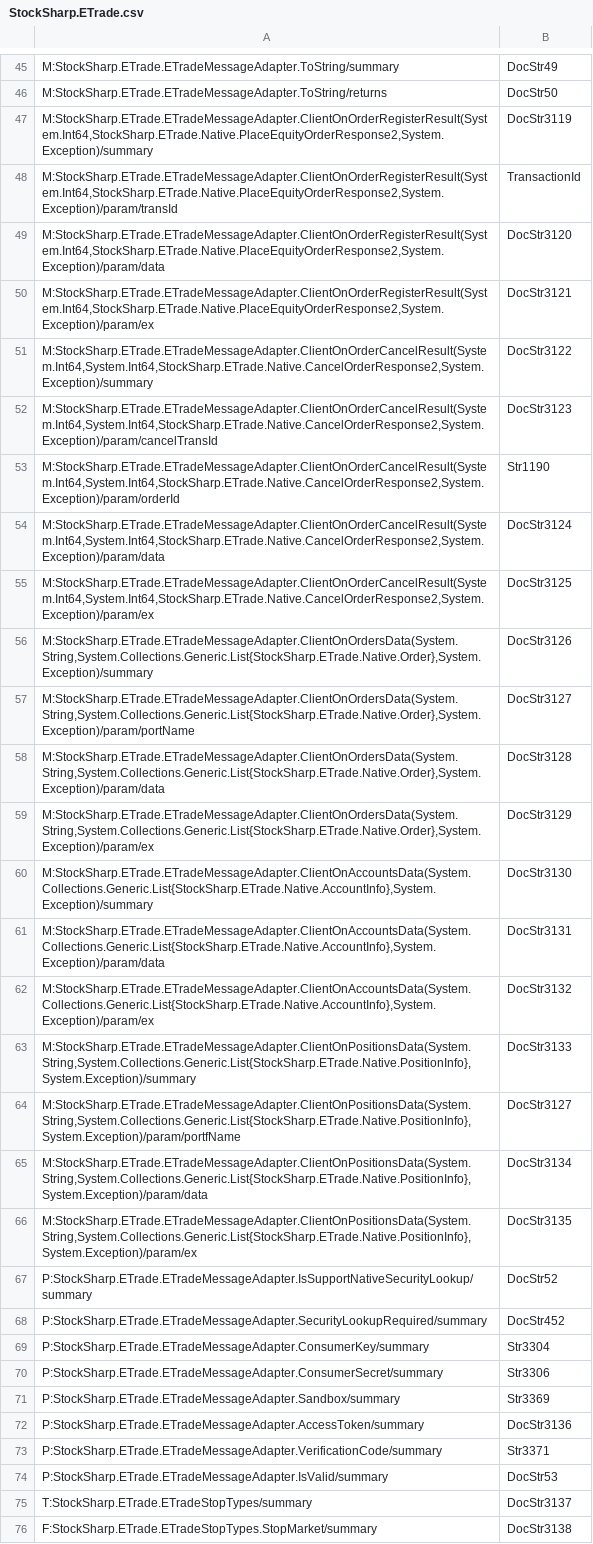
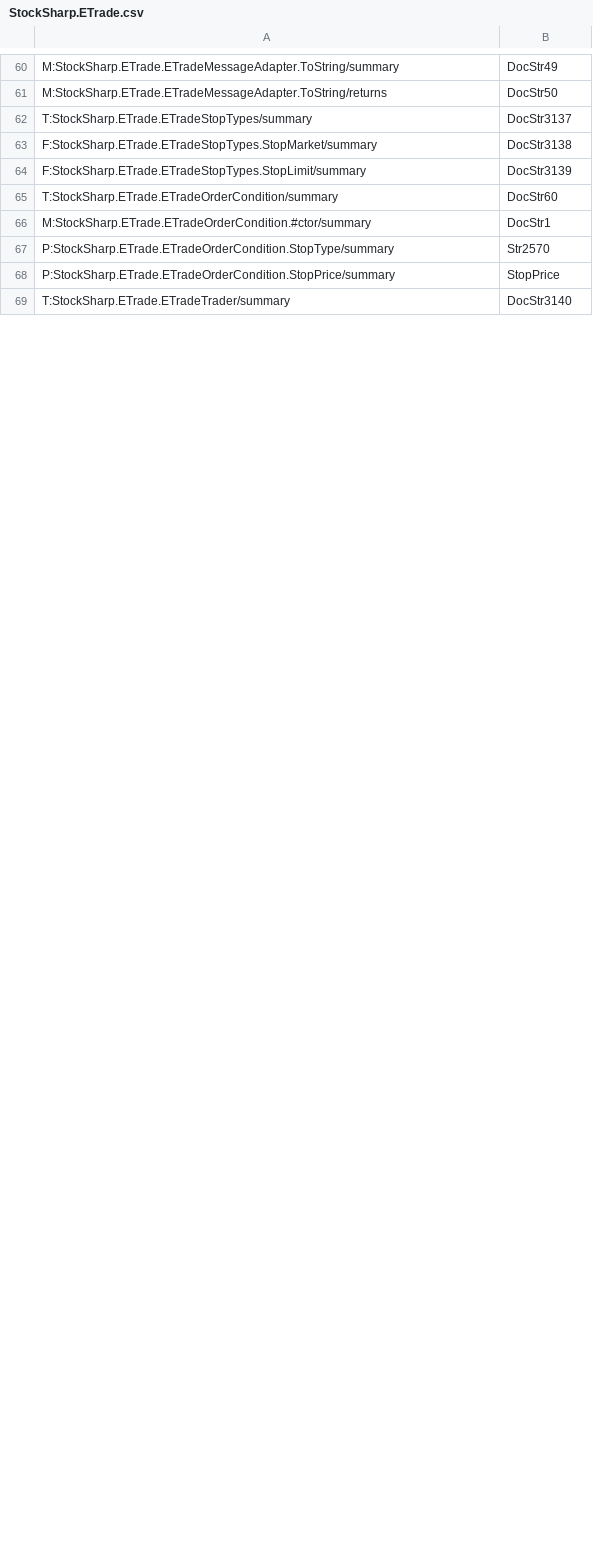
Before and after one commit to StockSharp/StockSharp, a CSV file: Localization/XmlComments/StockSharp.ETrade.csv, drawn as a sheet; only a part is shown, gaps mark what is left out; the shorter side is filled out with more unchanged rows; the diff covers the shown part only.

```diff
--- a/Localization/XmlComments/StockSharp.ETrade.csv
+++ b/Localization/XmlComments/StockSharp.ETrade.csv
@@ -46,30 +61,2 @@ M:StockSharp.ETrade.ETradeMessageAdapter.ToString/summary;DocStr49
 M:StockSharp.ETrade.ETradeMessageAdapter.ToString/returns;DocStr50
-M:StockSharp.ETrade.ETradeMessageAdapter.ClientOnOrderRegisterResult(System.Int64,StockSharp.ETrade.Native.PlaceEquityOrderResponse2,System.Exception)/summary;DocStr3119
-M:StockSharp.ETrade.ETradeMessageAdapter.ClientOnOrderRegisterResult(System.Int64,StockSharp.ETrade.Native.PlaceEquityOrderResponse2,System.Exception)/param/transId;TransactionId
-M:StockSharp.ETrade.ETradeMessageAdapter.ClientOnOrderRegisterResult(System.Int64,StockSharp.ETrade.Native.PlaceEquityOrderResponse2,System.Exception)/param/data;DocStr3120
-M:StockSharp.ETrade.ETradeMessageAdapter.ClientOnOrderRegisterResult(System.Int64,StockSharp.ETrade.Native.PlaceEquityOrderResponse2,System.Exception)/param/ex;DocStr3121
-M:StockSharp.ETrade.ETradeMessageAdapter.ClientOnOrderCancelResult(System.Int64,System.Int64,StockSharp.ETrade.Native.CancelOrderResponse2,System.Exception)/summary;DocStr3122
-M:StockSharp.ETrade.ETradeMessageAdapter.ClientOnOrderCancelResult(System.Int64,System.Int64,StockSharp.ETrade.Native.CancelOrderResponse2,System.Exception)/param/cancelTransId;DocStr3123
-M:StockSharp.ETrade.ETradeMessageAdapter.ClientOnOrderCancelResult(System.Int64,System.Int64,StockSharp.ETrade.Native.CancelOrderResponse2,System.Exception)/param/orderId;Str1190
-M:StockSharp.ETrade.ETradeMessageAdapter.ClientOnOrderCancelResult(System.Int64,System.Int64,StockSharp.ETrade.Native.CancelOrderResponse2,System.Exception)/param/data;DocStr3124
-M:StockSharp.ETrade.ETradeMessageAdapter.ClientOnOrderCancelResult(System.Int64,System.Int64,StockSharp.ETrade.Native.CancelOrderResponse2,System.Exception)/param/ex;DocStr3125
-M:StockSharp.ETrade.ETradeMessageAdapter.ClientOnOrdersData(System.String,System.Collections.Generic.List{StockSharp.ETrade.Native.Order},System.Exception)/summary;DocStr3126
-M:StockSharp.ETrade.ETradeMessageAdapter.ClientOnOrdersData(System.String,System.Collections.Generic.List{StockSharp.ETrade.Native.Order},System.Exception)/param/portName;DocStr3127
-M:StockSharp.ETrade.ETradeMessageAdapter.ClientOnOrdersData(System.String,System.Collections.Generic.List{StockSharp.ETrade.Native.Order},System.Exception)/param/data;DocStr3128
-M:StockSharp.ETrade.ETradeMessageAdapter.ClientOnOrdersData(System.String,System.Collections.Generic.List{StockSharp.ETrade.Native.Order},System.Exception)/param/ex;DocStr3129
-M:StockSharp.ETrade.ETradeMessageAdapter.ClientOnAccountsData(System.Collections.Generic.List{StockSharp.ETrade.Native.AccountInfo},System.Exception)/summary;DocStr3130
-M:StockSharp.ETrade.ETradeMessageAdapter.ClientOnAccountsData(System.Collections.Generic.List{StockSharp.ETrade.Native.AccountInfo},System.Exception)/param/data;DocStr3131
-M:StockSharp.ETrade.ETradeMessageAdapter.ClientOnAccountsData(System.Collections.Generic.List{StockSharp.ETrade.Native.AccountInfo},System.Exception)/param/ex;DocStr3132
-M:StockSharp.ETrade.ETradeMessageAdapter.ClientOnPositionsData(System.String,System.Collections.Generic.List{StockSharp.ETrade.Native.PositionInfo},System.Exception)/summary;DocStr3133
-M:StockSharp.ETrade.ETradeMessageAdapter.ClientOnPositionsData(System.String,System.Collections.Generic.List{StockSharp.ETrade.Native.PositionInfo},System.Exception)/param/portfName;DocStr3127
-M:StockSharp.ETrade.ETradeMessageAdapter.ClientOnPositionsData(System.String,System.Collections.Generic.List{StockSharp.ETrade.Native.PositionInfo},System.Exception)/param/data;DocStr3134
-M:StockSharp.ETrade.ETradeMessageAdapter.ClientOnPositionsData(System.String,System.Collections.Generic.List{StockSharp.ETrade.Native.PositionInfo},System.Exception)/param/ex;DocStr3135
-P:StockSharp.ETrade.ETradeMessageAdapter.IsSupportNativeSecurityLookup/summary;DocStr52
-P:StockSharp.ETrade.ETradeMessageAdapter.SecurityLookupRequired/summary;DocStr452
-P:StockSharp.ETrade.ETradeMessageAdapter.ConsumerKey/summary;Str3304
-P:StockSharp.ETrade.ETradeMessageAdapter.ConsumerSecret/summary;Str3306
-P:StockSharp.ETrade.ETradeMessageAdapter.Sandbox/summary;Str3369
-P:StockSharp.ETrade.ETradeMessageAdapter.AccessToken/summary;DocStr3136
-P:StockSharp.ETrade.ETradeMessageAdapter.VerificationCode/summary;Str3371
-P:StockSharp.ETrade.ETradeMessageAdapter.IsValid/summary;DocStr53
 T:StockSharp.ETrade.ETradeStopTypes/summary;DocStr3137
```
Also changed, not shown: 6 added rows, 10 removed rows, 15 moved rows and 4 edited cells elsewhere in this file, Localization/XmlComments/StockSharp.Blackwood.csv, Localization/XmlComments/StockSharp.Btce.csv, 15 other files.
